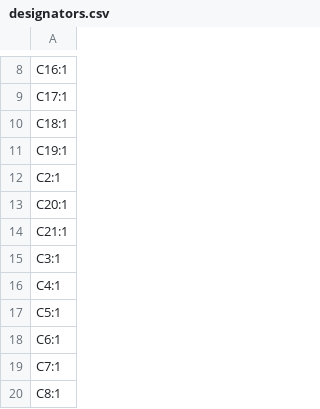
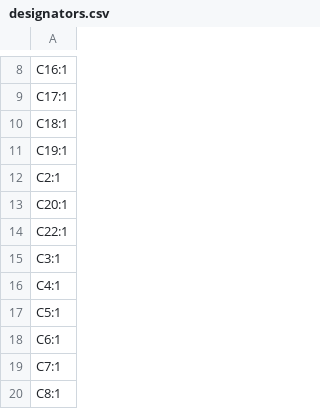
Before and after one commit to NoIwantyourcode/Devboard, a CSV file: production/designators.csv, drawn as a sheet; only a part is shown, gaps mark what is left out.

```diff
--- a/production/designators.csv
+++ b/production/designators.csv
@@ -13,3 +13,3 @@ C2:1
 C20:1
-C21:1
+C22:1
 C3:1
```
Also changed, not shown: production/bom.csv, production/positions.csv, 13 other files.
